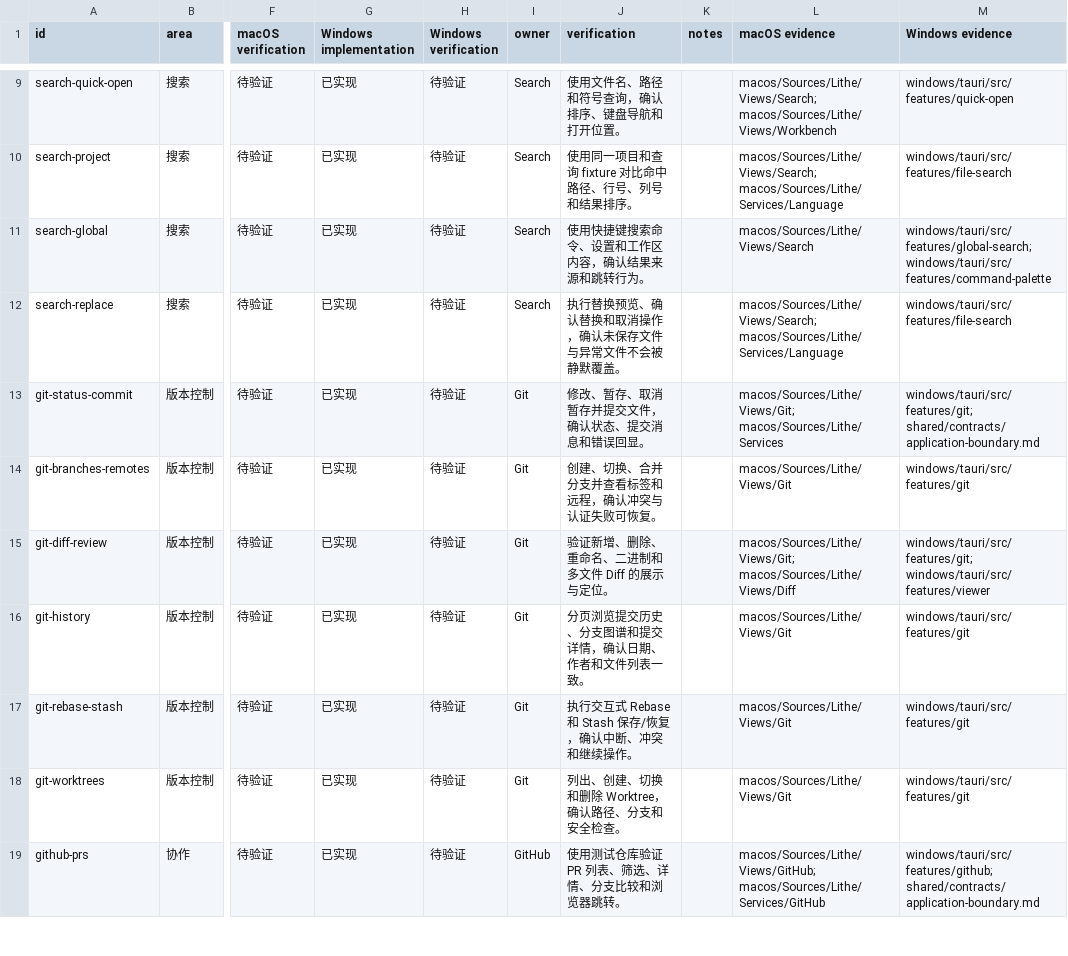
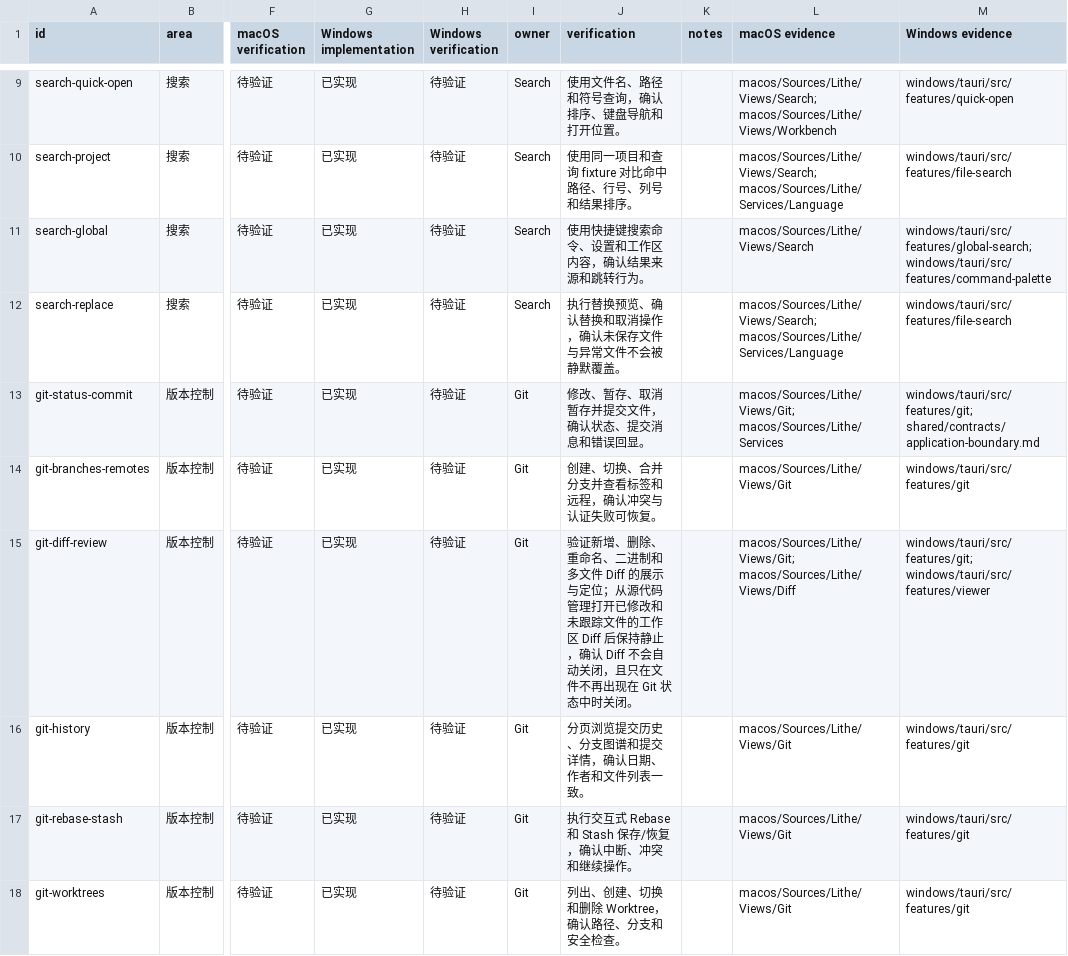
Before and after one commit to 1lck/Lithe-IDEA, a CSV file: docs/development/platform-parity-matrix.csv, drawn as a sheet; only a part is shown, gaps mark what is left out; the shorter side is filled out with more unchanged rows; the diff names each change by its address in the sheet, - before the commit and + after, or states it on an @@ line.

Commit message:
fix(windows): keep working-tree diffs open and scrollable (#773)
- Ignore Core temporary Git contexts (.git/lithe-commit-*) in the Git
  metadata watcher so opening a snapshot diff no longer triggers a refresh.
- Refresh a working-tree file diff with the same repository, path, and
  HEAD-to-worktree snapshot used to open it; show an empty state when no diff
  remains and close only when Git status no longer lists the file (macOS
  behavior). Failed or stale refreshes keep the current content, and
  identical results leave the buffer untouched.
- Save the Monaco view state before removing hunk action zones so updates no
  longer drift a scrolled diff upward.
- Let a single working-tree text diff fill the diff area with Monaco as the
  only scroller, fixing wheel scrolling that could not reach the bottom.

```diff
--- a/docs/development/platform-parity-matrix.csv
+++ b/docs/development/platform-parity-matrix.csv
-J15 (verification): …示与定位。
+J15 (verification): …示与定位；从源代码管理打开已修改和未跟踪文件的工作区 Diff 后保持静止，确认 Diff 不会自动关闭，且只在文件不再出现在 Git 状态中时关闭。
```
Also changed, not shown: 11 other files.
